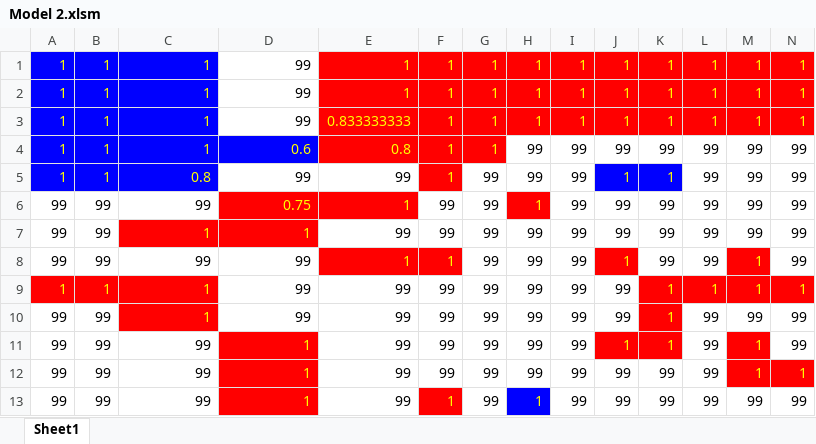
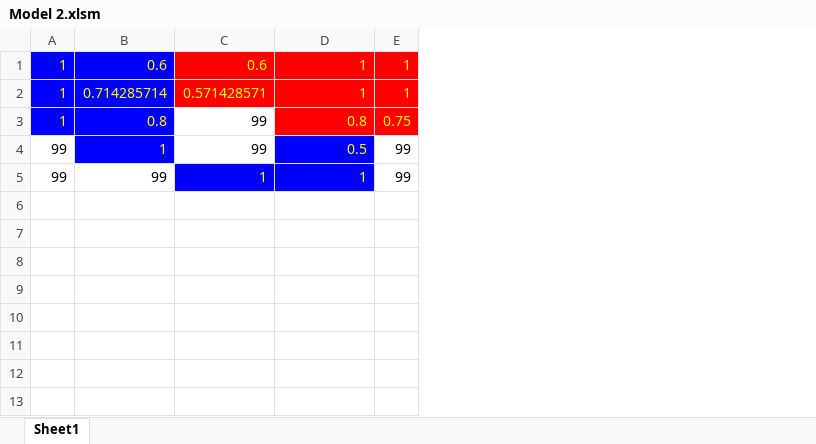
Before and after one commit to ngockatz/Schelling-Segregation, an Excel workbook: Model 2.xlsm, sheet Sheet1, drawn as a sheet; values as stored, in another font and other column widths than the file's, no borders; charts and pictures not drawn; removed rows and columns are numbered as before the commit, all else as after; the diff names each change by its address in the sheet, - before the commit and + after, or states it on an @@ line.

Commit message:
Updated model 2

```diff
--- a/Model 2.xlsm (sheet Sheet1)
+++ b/Model 2.xlsm (sheet Sheet1)
-column B, rows 1-2: 1 | 1; row 5: 1; rows 10-11: 99 | 99
-column G, rows 1-2: 1 | 1; row 5: 99; rows 10-11: 99 | 99
-column H, rows 1-2: 1 | 1; row 5: 99; rows 10-11: 99 | 99
-column I, rows 1-2: 1 | 1; row 5: 99; rows 10-11: 99 | 99
-column J, rows 1-2: 1 | 1; row 5: 1; rows 10-11: 99 | 1
-column K, rows 1-2: 1 | 1; row 5: 1; rows 10-11: 1 | 1
-column L, rows 1-2: 1 | 1; row 5: 99; rows 10-11: 99 | 99
-column M, rows 1-2: 1 | 1; row 5: 99; rows 10-11: 99 | 1
-column N, rows 1-2: 1 | 1; row 5: 99; rows 10-11: 99 | 99
-B1: 1
+B1: 0.6
-C1: 99
+C1: 0.6
@@ C1:C2 fill: none → #FF0000, text colour: black → #FFFF00 @@
-B2: 1
+B2: 0.714285714
-C2: 99
+C2: 0.571428571
-row 3: 1 | 1 | 1 | 99 | 0.833333333 | 1 | 1 | 1 | 1 | 1 | 1 | 1 | 1 | 1
-row 4: 1 | 1 | 1 | 0.6 | 0.8 | 1 | 1 | 99 | 99 | 99 | 99 | 99 | 99 | 99
-D3: 99
+D3: 0.8
@@ D3 fill: none → #FF0000, text colour: black → #FFFF00 @@
-E3: 1
+E3: 0.75
-row 6: 99 | 99 | 99 | 0.75 | 1 | 99 | 99 | 1 | 99 | 99 | 99 | 99 | 99 | 99
-row 7: 99 | 99 | 1 | 1 | 99 | 99 | 99 | 99 | 99 | 99 | 99 | 99 | 99 | 99
-row 8: 99 | 99 | 99 | 99 | 1 | 1 | 99 | 99 | 99 | 1 | 99 | 99 | 1 | 99
-row 9: 1 | 1 | 1 | 99 | 99 | 99 | 99 | 99 | 99 | 99 | 1 | 1 | 1 | 1
-B4 fill: #FF0000
+B4 fill: #0000FF
-D4: 99
+D4: 0.5
@@ D4:D5 text colour: black → #FFFF00, fill: none → #0000FF @@
-C5 fill: #FF0000
+C5 fill: #0000FF
-D5: 99
+D5: 1
-row 12: 99 | 99 | 99 | 1 | 99 | 99 | 99 | 99 | 99 | 99 | 99 | 99 | 1 | 1
-row 13: 99 | 99 | 99 | 1 | 99 | 1 | 99 | 1 | 99 | 99 | 99 | 99 | 99 | 99
```
Also changed, not shown: charts or pictures.
